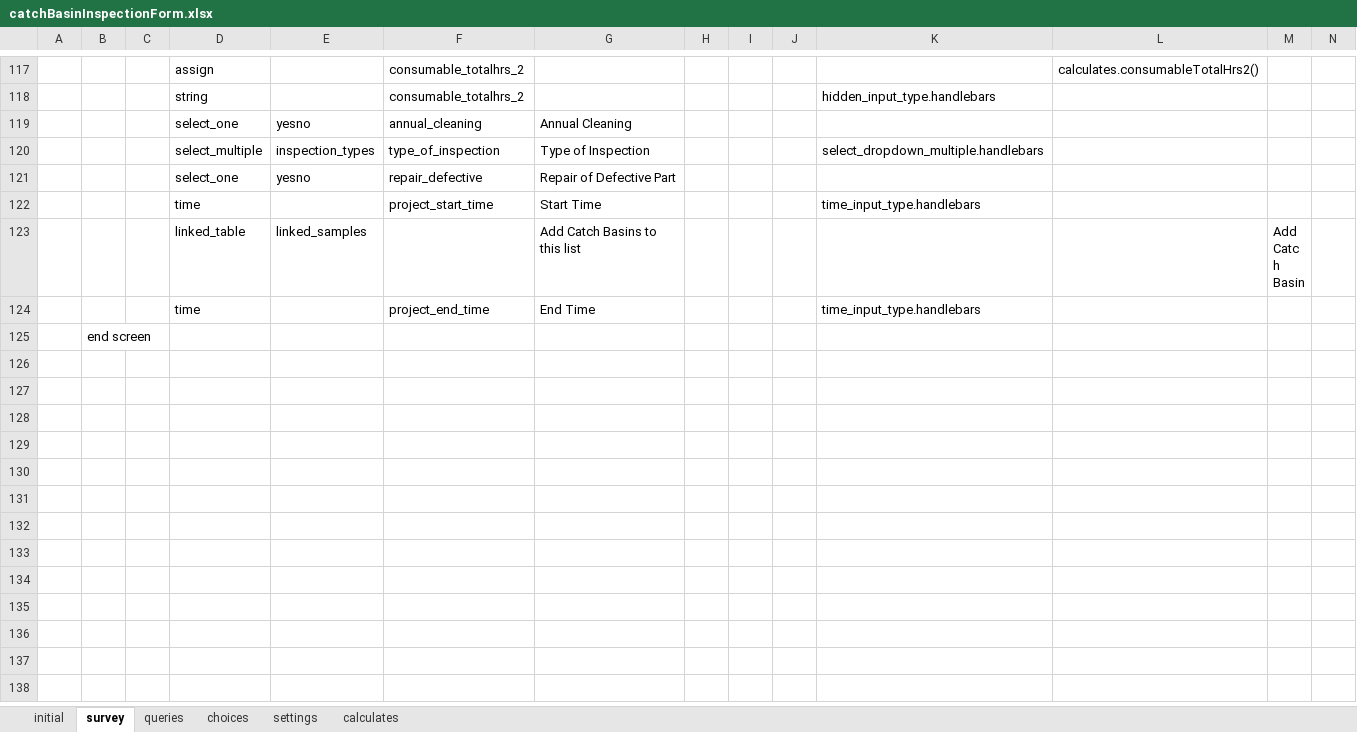
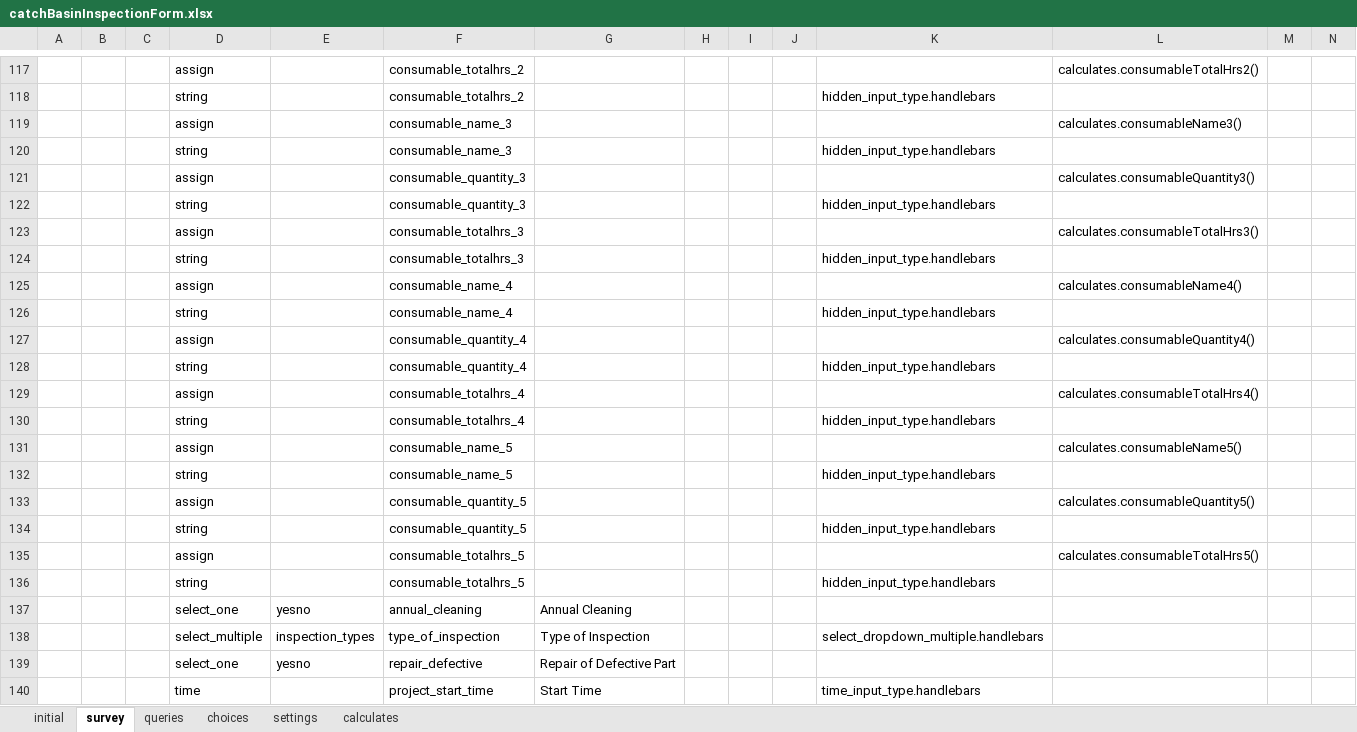
Before and after one commit to asif-iqbal/app-designer, an Excel workbook: app/config/tables/catchBasinInspectionForm/forms/catchBasinInspectionForm/catchBasinInspectionForm.xlsx, sheet survey, drawn as a sheet; only a part is shown, gaps mark what is left out; the shorter side is filled out with more unchanged rows; values as stored, in another font and other column widths than the file's, no borders; charts and pictures not drawn; rows hold the shown columns only; the diff names each change by its address in the sheet, - before the commit and + after, or states it on an @@ line.

```diff
--- a/app/config/tables/catchBasinInspectionForm/forms/catchBasinInspectionForm/catchBasinInspectionForm.xlsx (sheet survey)
+++ b/app/config/tables/catchBasinInspectionForm/forms/catchBasinInspectionForm/catchBasinInspectionForm.xlsx (sheet survey)
+row 119:  |  |  | assign |  | consumable_name_3 |  |  |  |  |  | calculates.consumableName3()
+row 120:  |  |  | string |  | consumable_name_3 |  |  |  |  | hidden_input_type.handlebars
+row 121:  |  |  | assign |  | consumable_quantity_3 |  |  |  |  |  | calculates.consumableQuantity3()
+row 122:  |  |  | string |  | consumable_quantity_3 |  |  |  |  | hidden_input_type.handlebars
+row 123:  |  |  | assign |  | consumable_totalhrs_3 |  |  |  |  |  | calculates.consumableTotalHrs3()
+row 124:  |  |  | string |  | consumable_totalhrs_3 |  |  |  |  | hidden_input_type.handlebars
+row 125:  |  |  | assign |  | consumable_name_4 |  |  |  |  |  | calculates.consumableName4()
+row 126:  |  |  | string |  | consumable_name_4 |  |  |  |  | hidden_input_type.handlebars
+row 127:  |  |  | assign |  | consumable_quantity_4 |  |  |  |  |  | calculates.consumableQuantity4()
+row 128:  |  |  | string |  | consumable_quantity_4 |  |  |  |  | hidden_input_type.handlebars
+row 129:  |  |  | assign |  | consumable_totalhrs_4 |  |  |  |  |  | calculates.consumableTotalHrs4()
+row 130:  |  |  | string |  | consumable_totalhrs_4 |  |  |  |  | hidden_input_type.handlebars
+row 131:  |  |  | assign |  | consumable_name_5 |  |  |  |  |  | calculates.consumableName5()
+row 132:  |  |  | string |  | consumable_name_5 |  |  |  |  | hidden_input_type.handlebars
+row 133:  |  |  | assign |  | consumable_quantity_5 |  |  |  |  |  | calculates.consumableQuantity5()
+row 134:  |  |  | string |  | consumable_quantity_5 |  |  |  |  | hidden_input_type.handlebars
+row 135:  |  |  | assign |  | consumable_totalhrs_5 |  |  |  |  |  | calculates.consumableTotalHrs5()
+row 136:  |  |  | string |  | consumable_totalhrs_5 |  |  |  |  | hidden_input_type.handlebars
```
Also changed, not shown: sheet calculates, app/config/tables/QuarterlyInspection/forms/QuarterlyInspection/QuarterlyInspection.xlsx, app/config/tables/oilAndWaterSeparatorInspectionForm/forms/oilAndWaterSeparatorInspectionForm/oilAndWaterSeparatorInspectionForm.xlsx, 16 other files.
